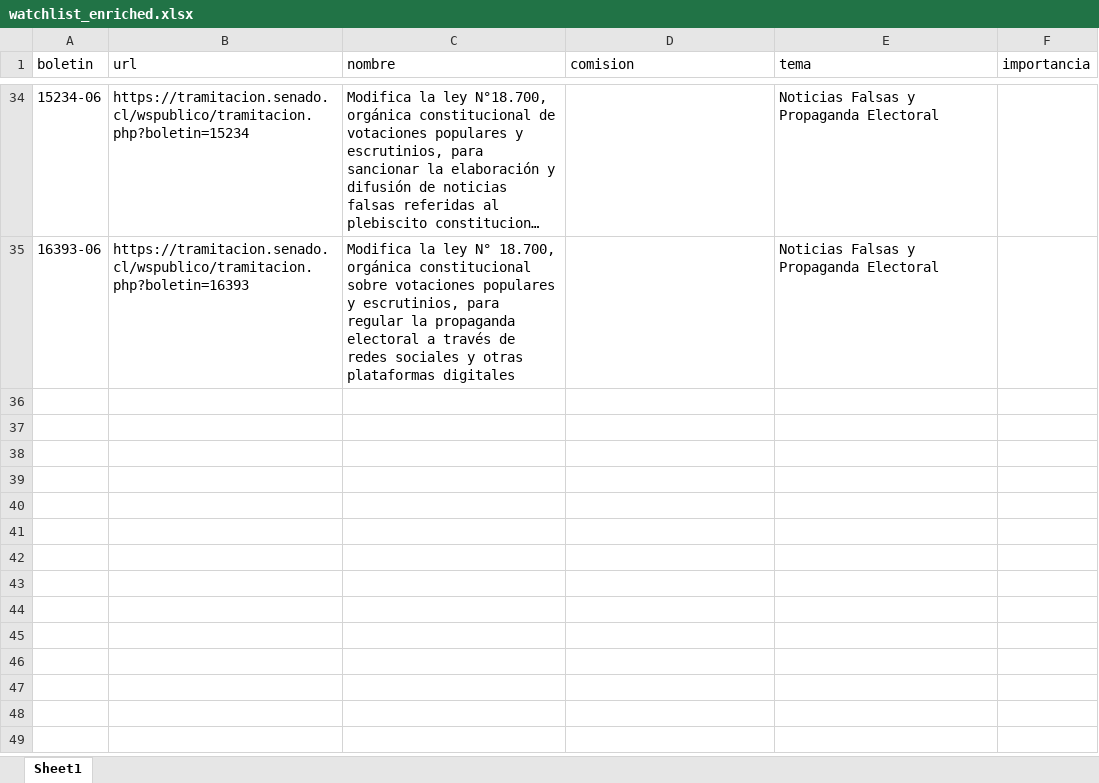
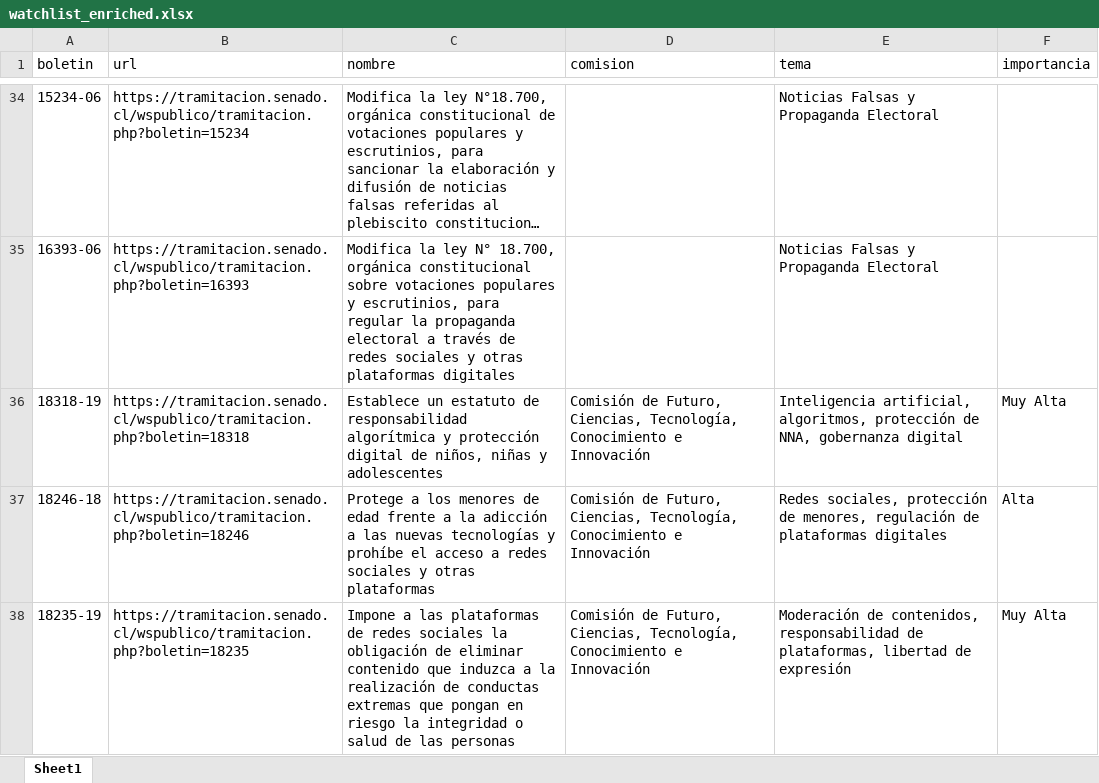
Before and after one commit to drwikimediacl/monitor-legislativo, an Excel workbook: data/watchlist_enriched.xlsx, sheet Sheet1, drawn as a sheet; only a part is shown, gaps mark what is left out; long unchanged cells end in …; values as stored, in another font and other column widths than the file's, no borders; the diff names each change by its address in the sheet, - before the commit and + after, or states it on an @@ line.

```diff
--- a/data/watchlist_enriched.xlsx (sheet Sheet1)
+++ b/data/watchlist_enriched.xlsx (sheet Sheet1)
+row 36: 18318-19 | https://tramitacion.senado.cl/wspublico/tramitacion.php?boletin=18318 | Establece un estatuto de responsabilidad algorítmica y protección digital de niños, niñas y adolescentes | Comisión de Futuro, Ciencias, Tecnología, Conocimiento e Innovación | Inteligencia artificial, algoritmos, protección de NNA, gobernanza digital | Muy Alta
+row 37: 18246-18 | https://tramitacion.senado.cl/wspublico/tramitacion.php?boletin=18246 | Protege a los menores de edad frente a la adicción a las nuevas tecnologías y prohíbe el acceso a redes sociales y otras plataformas | Comisión de Futuro, Ciencias, Tecnología, Conocimiento e Innovación | Redes sociales, protección de menores, regulación de plataformas digitales | Alta
+row 38: 18235-19 | https://tramitacion.senado.cl/wspublico/tramitacion.php?boletin=18235 | Impone a las plataformas de redes sociales la obligación de eliminar contenido que induzca a la realización de conductas extremas que pongan en riesgo la integridad o salud de las personas | Comisión de Futuro, Ciencias, Tecnología, Conocimiento e Innovación | Moderación de contenidos, responsabilidad de plataformas, libertad de expresión | Muy Alta
```
Also changed, not shown: 1 other file.
